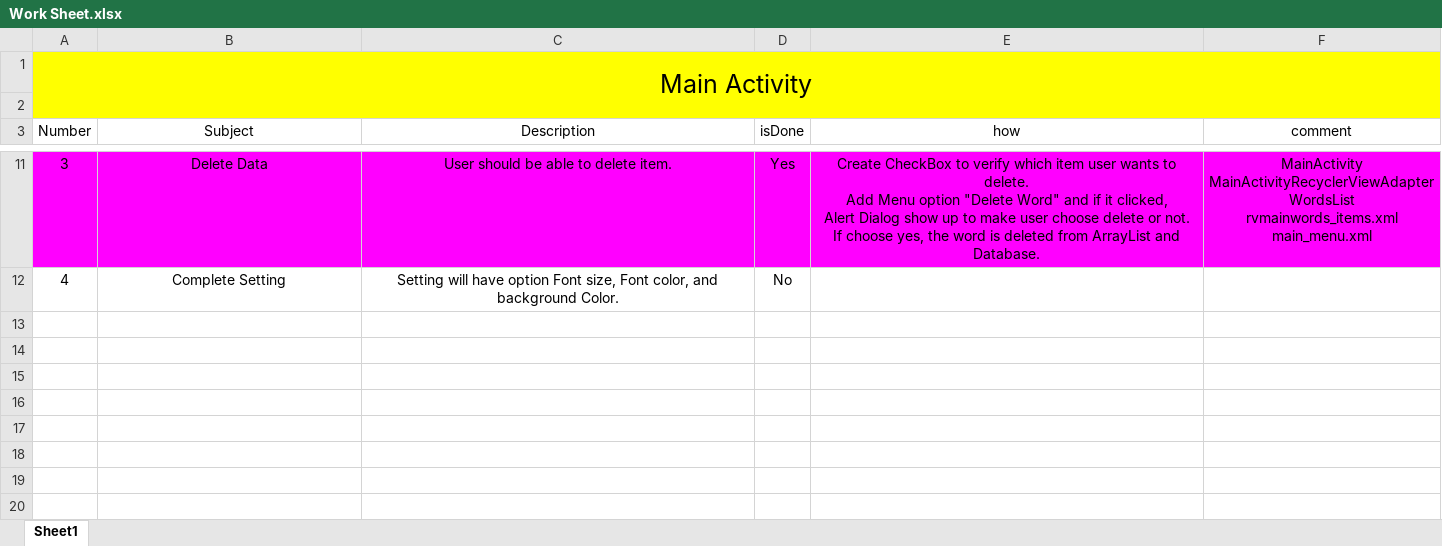
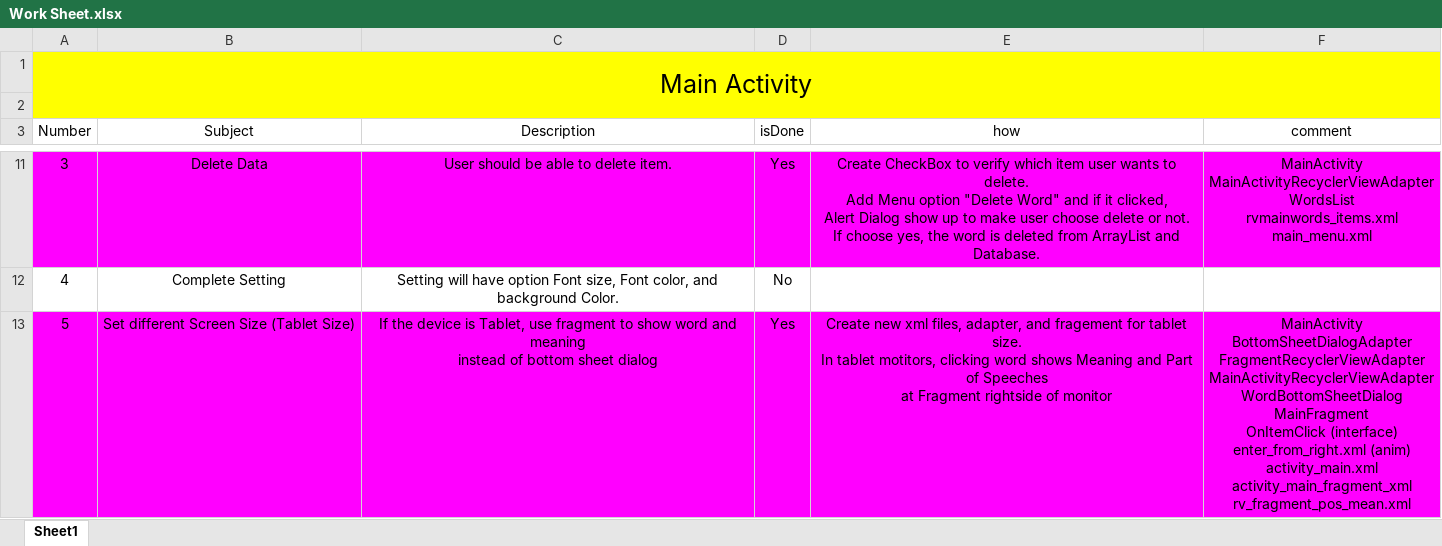
Before and after one commit to Gihoon-Kim/MyDictionary, an Excel workbook: Work Sheet.xlsx, sheet Sheet1, drawn as a sheet; only a part is shown, gaps mark what is left out; values as stored, in another font and other column widths than the file's, no borders; ↵ is a line break in a cell; the diff names each change by its address in the sheet, - before the commit and + after, or states it on an @@ line.

Commit message:
Tablet Size device shows fragment when items clicked.

```diff
--- a/Work Sheet.xlsx (sheet Sheet1)
+++ b/Work Sheet.xlsx (sheet Sheet1)
+row 13: 5 | Set different Screen Size (Tablet Size) | If the device is Tablet, use fragment to show word and meaning ↵ instead of bottom sheet dialog | Yes | Create new xml files, adapter, and fragement for tablet size. ↵ In tablet motitors, clicking word shows Meaning and Part of Speeches ↵ at Fragment rightside of monitor | MainActivity ↵ BottomSheetDialogAdapter ↵ FragmentRecyclerViewAdapter ↵ MainActivityRecyclerViewAdapter ↵ WordBottomSheetDialog ↵ MainFragment ↵ OnItemClick (interface) ↵ enter_from_right.xml (anim) ↵ activity_main.xml ↵ activity_main_fragment_xml ↵ rv_fragment_pos_mean.xml
```
Also changed, not shown: 9 other files.
